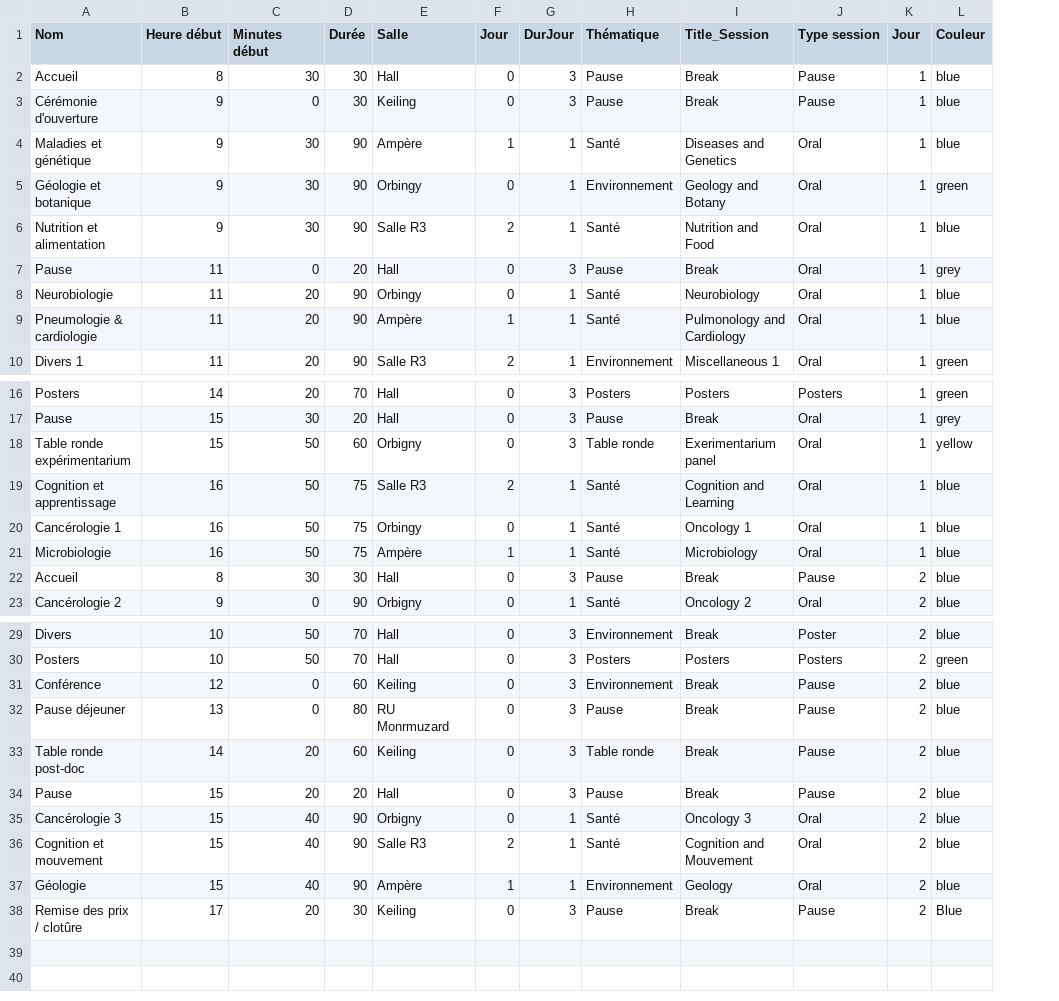
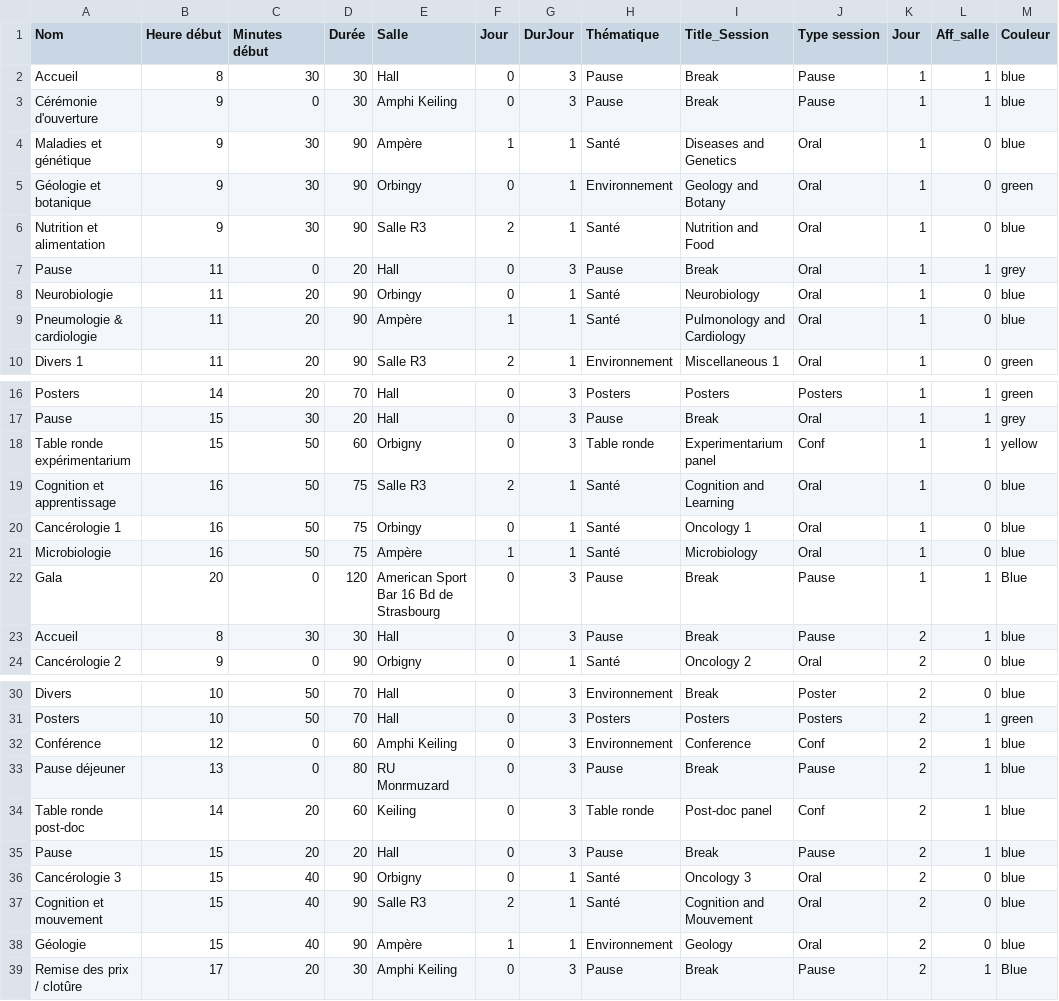
Before and after one commit to flofiz/FJC2022, a CSV file: assets/jeudi16.csv, drawn as a sheet; only a part is shown, gaps mark what is left out; addresses are those after the commit; the diff names each change by its address in the sheet, - before the commit and + after, or states it on an @@ line.

Commit message:
Nom salles, pages pour conf, icones drawer ...

```diff
--- a/assets/jeudi16.csv
+++ b/assets/jeudi16.csv
+column L (Aff_salle), rows 2-10: 1 | 1 | 0 | 0 | 0 | 1 | 0 | 0 | 0; rows 16-21: 1 | 1 | 1 | 0 | 0 | 0; rows 23-24: 1 | 0; rows 30-39: 0 | 1 | 1 | 1 | 1 | 1 | 0 | 0 | 0 | 1
-E3 (Salle): Keiling
+E3 (Salle): Amphi Keiling
-I18 (Title_Session): Exerimentarium panel
+I18 (Title_Session): Experimentarium panel
-J18 (Type session): Oral
+J18 (Type session): Conf
+row 22: Gala | 20 | 0 | 120 | American Sport Bar 16 Bd de Strasbourg | 0 | 3 | Pause | Break | Pause | 1 | 1 | Blue
-E32 (Salle): Keiling
+E32 (Salle): Amphi Keiling
-I32 (Title_Session): Break
+I32 (Title_Session): Conference
-J32 (Type session): Pause
+J32 (Type session): Conf
-I34 (Title_Session): Break
+I34 (Title_Session): Post-doc panel
-J34 (Type session): Pause
+J34 (Type session): Conf
-E39 (Salle): Keiling
+E39 (Salle): Amphi Keiling
```
Also changed, not shown: 6 other files.
